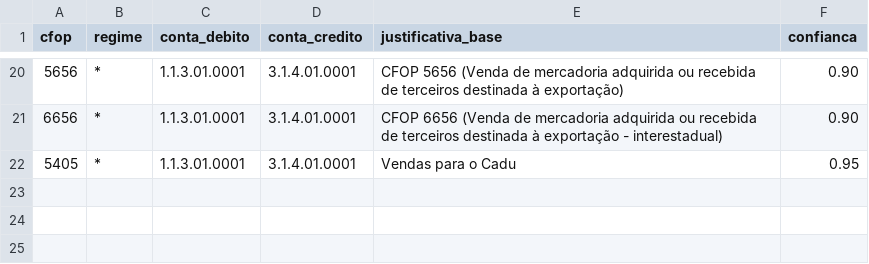
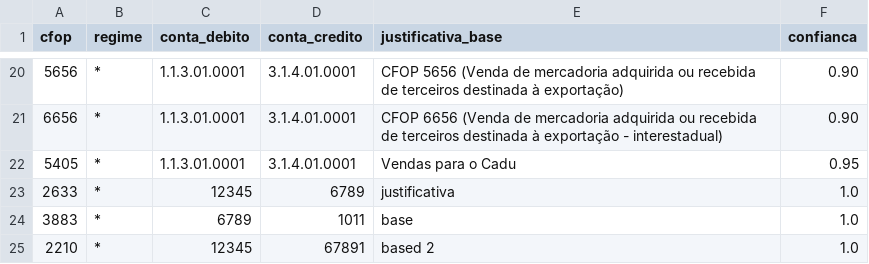
Before and after one commit to PedroMarkovicz/ProjetoFinal_I2A2_ExtracaoDadosFiscais, a CSV file: data_sources/contas_por_cfop.csv, drawn as a sheet; only a part is shown, gaps mark what is left out; the diff names each change by its address in the sheet, - before the commit and + after, or states it on an @@ line.

```diff
--- a/data_sources/contas_por_cfop.csv
+++ b/data_sources/contas_por_cfop.csv
+row 23: 2633 | * | 12345 | 6789 | justificativa | 1.0
+row 24: 3883 | * | 6789 | 1011 | base | 1.0
+row 25: 2210 | * | 12345 | 67891 | based 2 | 1.0
```
Also changed, not shown: 24 other files.
